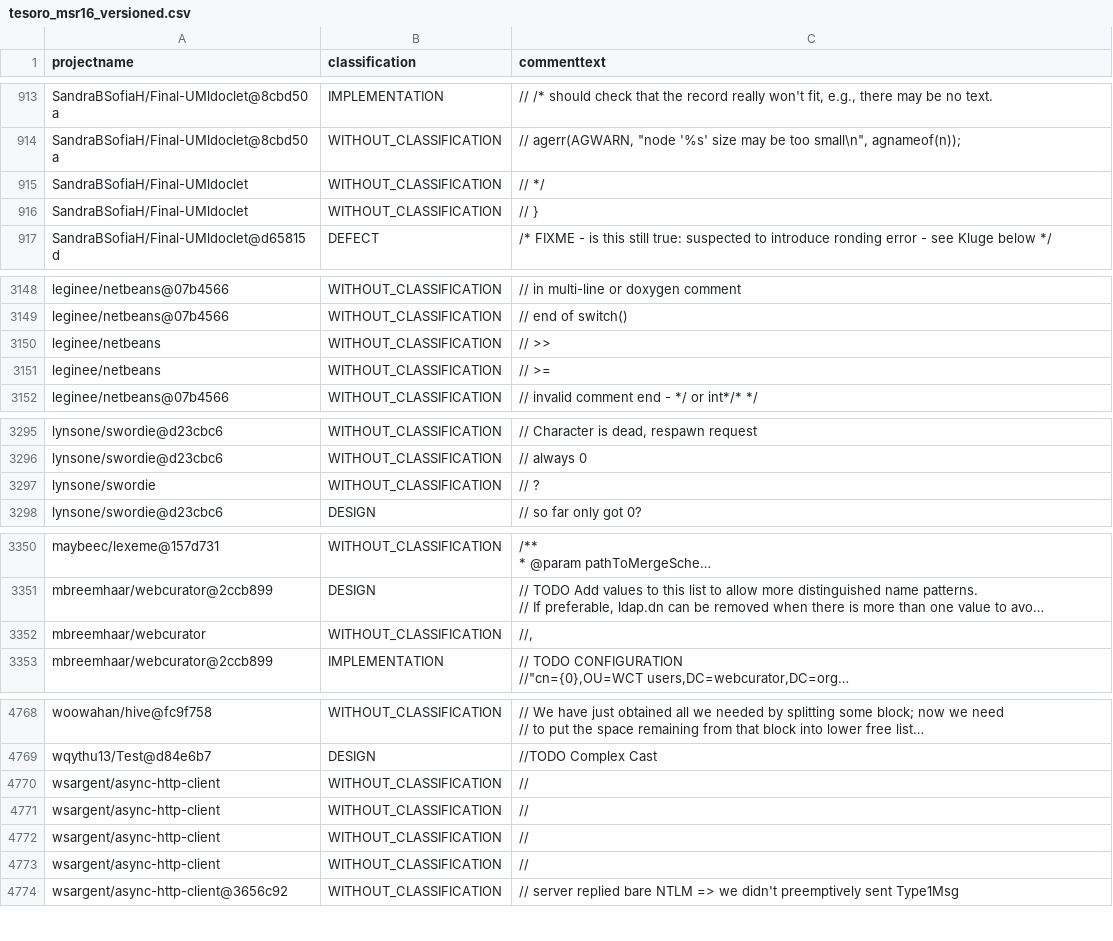
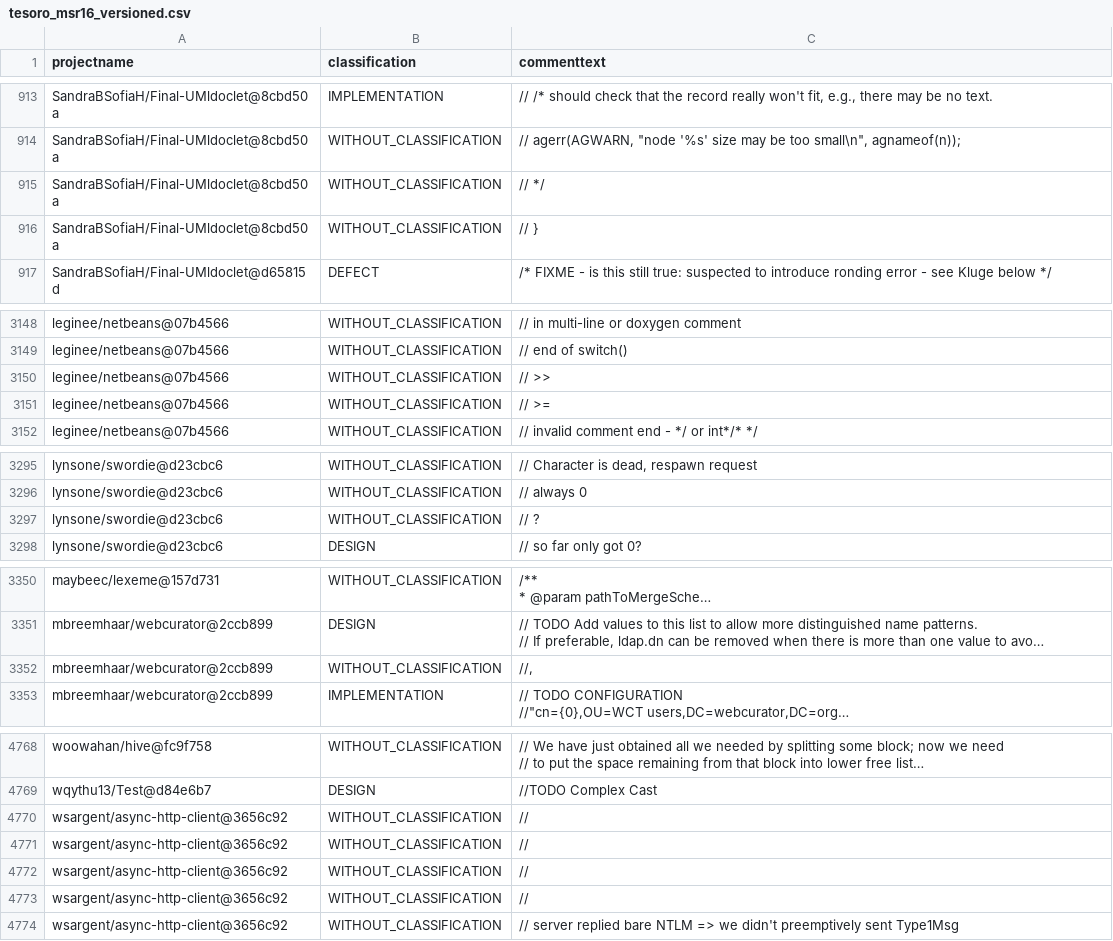
Before and after one commit to ytetsuwo/TesoroSATD, a CSV file: out/tesoro_msr16_versioned.csv, drawn as a sheet; only a part is shown, gaps mark what is left out; long unchanged cells end in …; the diff covers the shown part only; the diff names each change by its address in the sheet, - before the commit and + after, or states it on an @@ line.

```diff
--- a/out/tesoro_msr16_versioned.csv
+++ b/out/tesoro_msr16_versioned.csv
-A915:A916 (projectname): SandraBSofiaH/Final-UMldoclet
+A915:A916 (projectname): SandraBSofiaH/Final-UMldoclet@8cbd50a
-A3150:A3151 (projectname): leginee/netbeans
+A3150:A3151 (projectname): leginee/netbeans@07b4566
-A3297 (projectname): lynsone/swordie
+A3297 (projectname): lynsone/swordie@d23cbc6
-A3352 (projectname): mbreemhaar/webcurator
+A3352 (projectname): mbreemhaar/webcurator@2ccb899
-A4770:A4773 (projectname): wsargent/async-http-client
+A4770:A4773 (projectname): wsargent/async-http-client@3656c92
```
Also changed, not shown: 1 edited cell elsewhere in this file, 7 other files.
